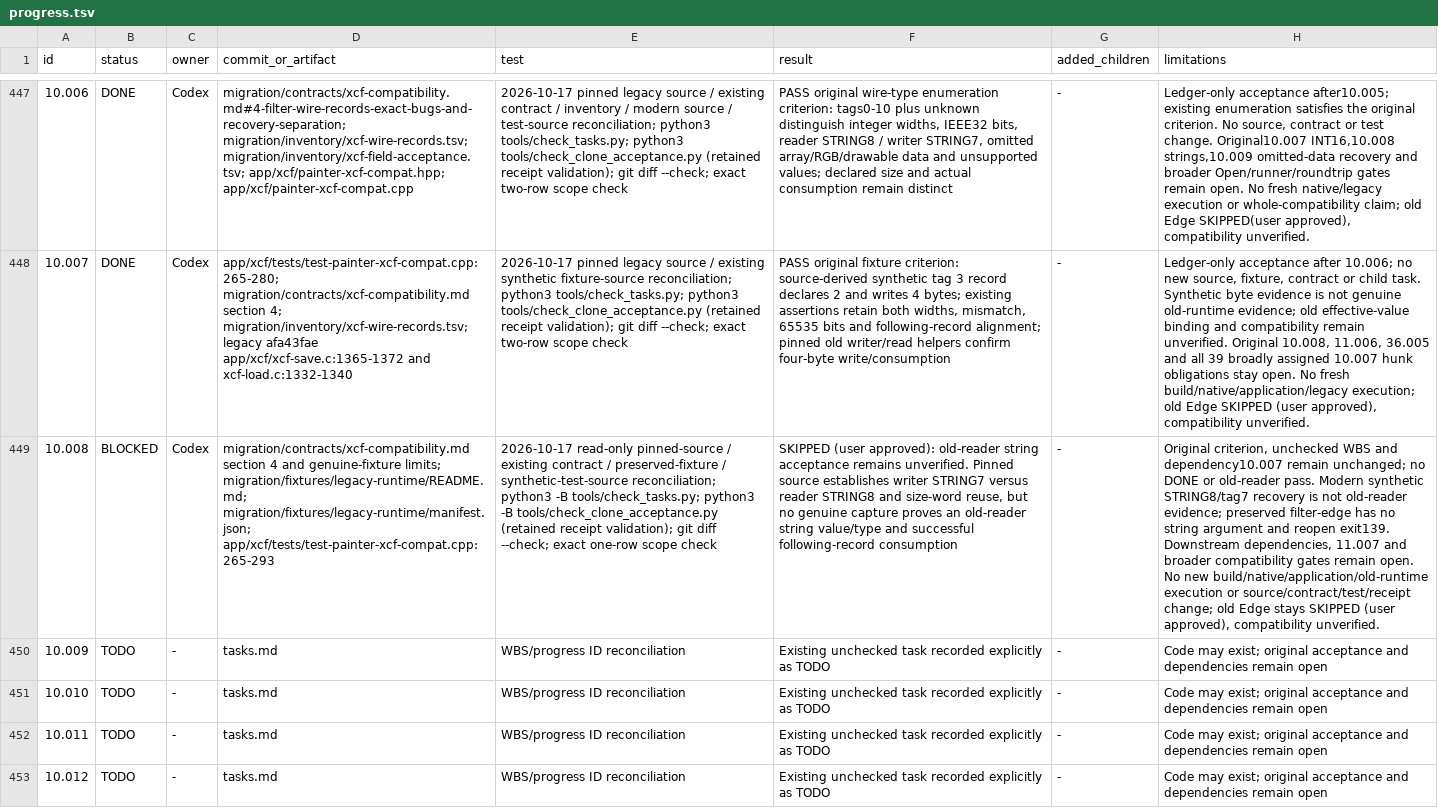
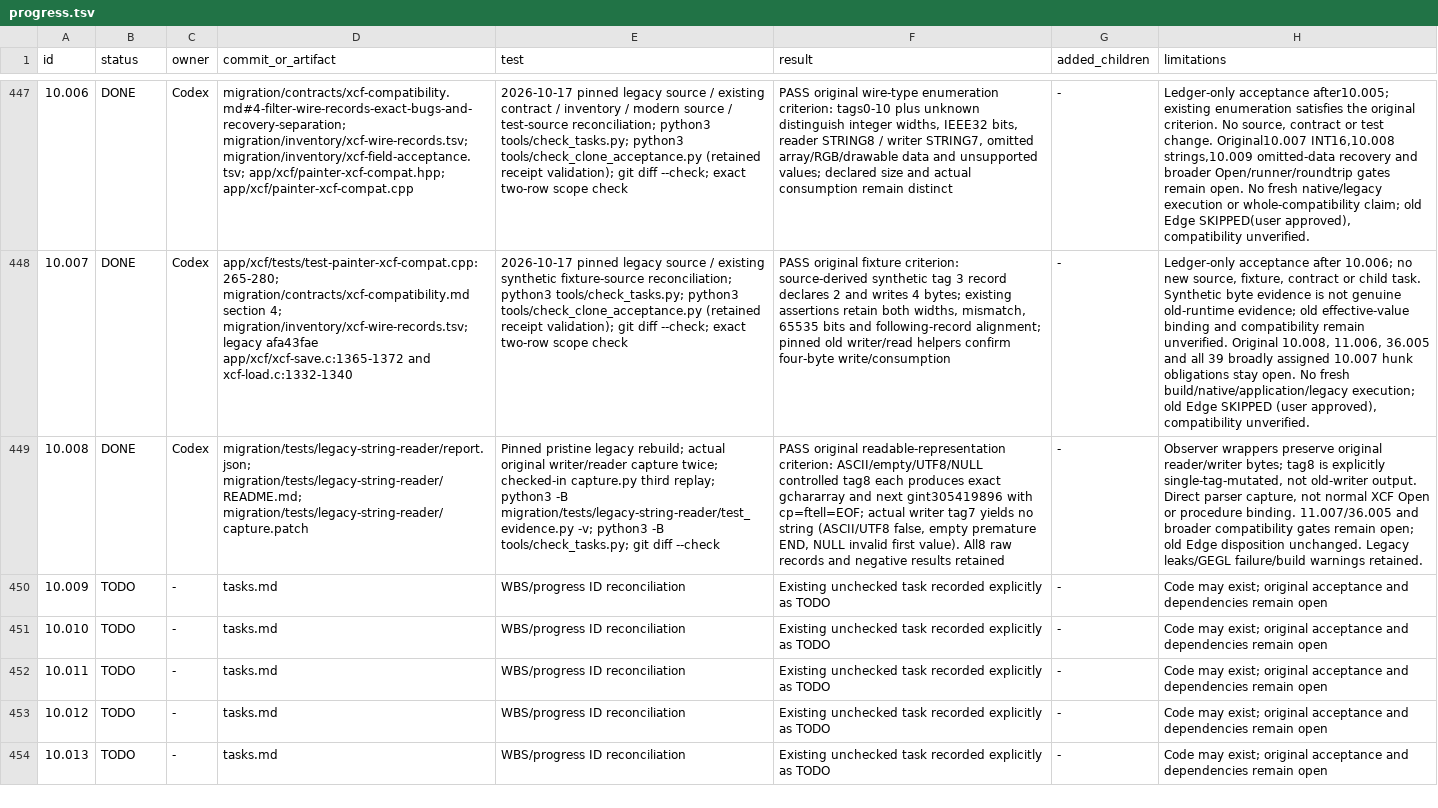
Before and after one commit to seagetch/gimp-painter, a TSV file: migration/progress.tsv, drawn as a sheet; only a part is shown, gaps mark what is left out; the shorter side is filled out with more unchanged rows; the diff names each change by its address in the sheet, - before the commit and + after, or states it on an @@ line.

Commit message:
Verify 10.008 against the original legacy string reader

```diff
--- a/migration/progress.tsv
+++ b/migration/progress.tsv
-B449 (status): BLOCKED
+B449 (status): DONE
-D449 (commit_or_artifact): migration/contracts/xcf-compatibility.md section 4 and genuine-fixture limits; migration/fixtures/legacy-runtime/README.md; migration/fixtures/legacy-runtime/manifest.json; app/xcf/tests/test-painter-xcf-compat.cpp:265-293
+D449 (commit_or_artifact): migration/tests/legacy-string-reader/report.json; migration/tests/legacy-string-reader/README.md; migration/tests/legacy-string-reader/capture.patch
-E449 (test): 2026-10-17 read-only pinned-source / existing contract / preserved-fixture / synthetic-test-source reconciliation; python3 -B tools/check_tasks.py; python3 -B tools/check_clone_acceptance.py (retained receipt validation); git diff --check; exact one-row scope check
+E449 (test): Pinned pristine legacy rebuild; actual original writer/reader capture twice; checked-in capture.py third replay; python3 -B migration/tests/legacy-string-reader/test_evidence.py -v; python3 -B tools/check_tasks.py; git diff --check
-F449 (result): SKIPPED (user approved): old-reader string acceptance remains unverified. Pinned source establishes writer STRING7 versus reader STRING8 and size-word reuse, but no genuine capture proves an old-reader string value/type and successful following-record consumption
+F449 (result): PASS original readable-representation criterion: ASCII/empty/UTF8/NULL controlled tag8 each produces exact gchararray and next gint305419896 with cp=ftell=EOF; actual writer tag7 yields no string (ASCII/UTF8 false, empty premature END, NULL invalid first value). All8 raw records and negative results retained
-H449 (limitations): Original criterion, unchecked WBS and dependency10.007 remain unchanged; no DONE or old-reader pass. Modern synthetic STRING8/tag7 recovery is not old-reader evidence; preserved filter-edge has no string argument and reopen exit139. Downstream dependencies, 11.007 and broader compatibility gates remain open. No new build/native/application/old-runtime execution or source/contract/test/receipt change; old Edge stays SKIPPED (user approved), compatibility unverified.
+H449 (limitations): Observer wrappers preserve original reader/writer bytes; tag8 is explicitly single-tag-mutated, not old-writer output. Direct parser capture, not normal XCF Open or procedure binding. 11.007/36.005 and broader compatibility gates remain open; old Edge disposition unchanged. Legacy leaks/GEGL failure/build warnings retained.
```
Also changed, not shown: 18 other files.
